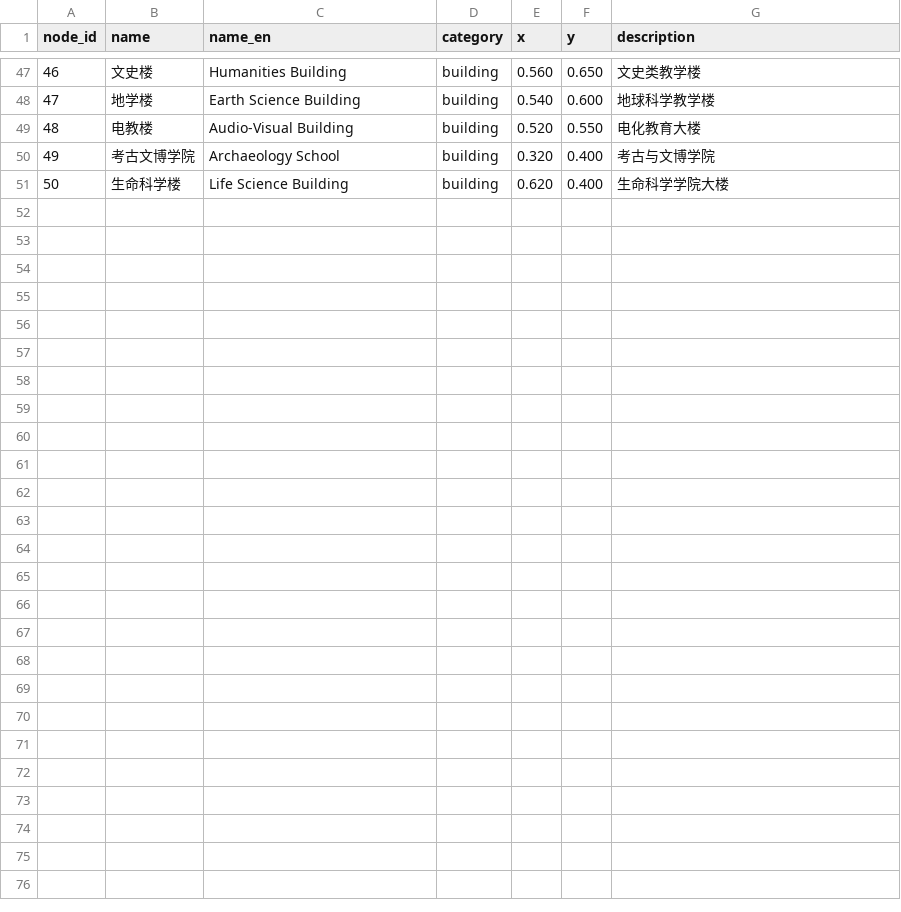
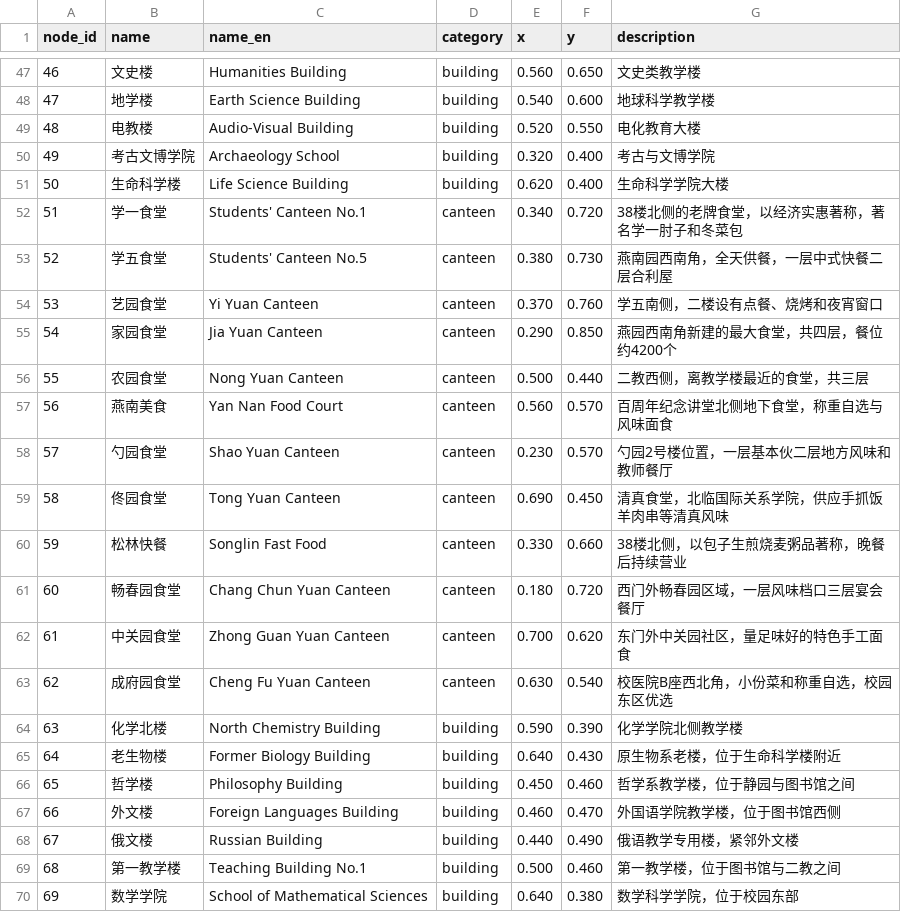
Before and after one commit to WangMiao-577/pku_food_recommender, a CSV file: pku_map/pku_nodes.csv, drawn as a sheet; only a part is shown, gaps mark what is left out; the diff covers the shown part only.

```diff
--- a/pku_map/pku_nodes.csv
+++ b/pku_map/pku_nodes.csv
@@ -51 +51,20 @@ node_id,name,name_en,category,x,y,description
 50,生命科学楼,Life Science Building,building,0.620,0.400,生命科学学院大楼
+51,学一食堂,Students' Canteen No.1,canteen,0.340,0.720,38楼北侧的老牌食堂，以经济实惠著称，著名学一肘子和冬菜包
+52,学五食堂,Students' Canteen No.5,canteen,0.380,0.730,燕南园西南角，全天供餐，一层中式快餐二层合利屋
+53,艺园食堂,Yi Yuan Canteen,canteen,0.370,0.760,学五南侧，二楼设有点餐、烧烤和夜宵窗口
+54,家园食堂,Jia Yuan Canteen,canteen,0.290,0.850,燕园西南角新建的最大食堂，共四层，餐位约4200个
+55,农园食堂,Nong Yuan Canteen,canteen,0.500,0.440,二教西侧，离教学楼最近的食堂，共三层
+56,燕南美食,Yan Nan Food Court,canteen,0.560,0.570,百周年纪念讲堂北侧地下食堂，称重自选与风味面食
+57,勺园食堂,Shao Yuan Canteen,canteen,0.230,0.570,勺园2号楼位置，一层基本伙二层地方风味和教师餐厅
+58,佟园食堂,Tong Yuan Canteen,canteen,0.690,0.450,清真食堂，北临国际关系学院，供应手抓饭羊肉串等清真风味
+59,松林快餐,Songlin Fast Food,canteen,0.330,0.660,38楼北侧，以包子生煎烧麦粥品著称，晚餐后持续营业
+60,畅春园食堂,Chang Chun Yuan Canteen,canteen,0.180,0.720,西门外畅春园区域，一层风味档口三层宴会餐厅
+61,中关园食堂,Zhong Guan Yuan Canteen,canteen,0.700,0.620,东门外中关园社区，量足味好的特色手工面食
+62,成府园食堂,Cheng Fu Yuan Canteen,canteen,0.630,0.540,校医院B座西北角，小份菜和称重自选，校园东区优选
+63,化学北楼,North Chemistry Building,building,0.590,0.390,化学学院北侧教学楼
+64,老生物楼,Former Biology Building,building,0.640,0.430,原生物系老楼，位于生命科学楼附近
+65,哲学楼,Philosophy Building,building,0.450,0.460,哲学系教学楼，位于静园与图书馆之间
+66,外文楼,Foreign Languages Building,building,0.460,0.470,外国语学院教学楼，位于图书馆西侧
+67,俄文楼,Russian Building,building,0.440,0.490,俄语教学专用楼，紧邻外文楼
+68,第一教学楼,Teaching Building No.1,building,0.500,0.460,第一教学楼，位于图书馆与二教之间
+69,数学学院,School of Mathematical Sciences,building,0.640,0.380,数学科学学院，位于校园东部
```
Also changed, not shown: 9 added rows elsewhere in this file, 45 other files.
